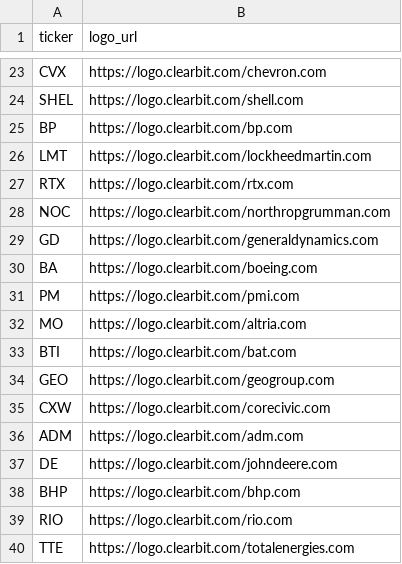
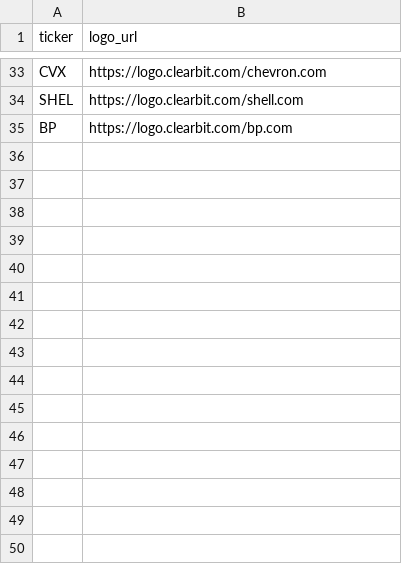
Before and after one commit to nitya-ar/blackrock-esg-etf-study, a CSV file: Data/Data for Dashboard/Analysis 1/logos.csv, drawn as a sheet; only a part is shown, gaps mark what is left out; the diff covers the shown part only.

Commit message:
Update logos.csv

```diff
--- a/Data/Data for Dashboard/Analysis 1/logos.csv
+++ b/Data/Data for Dashboard/Analysis 1/logos.csv
@@ -25,16 +35 @@ SHEL,https://logo.clearbit.com/shell.com
 BP,https://logo.clearbit.com/bp.com
-LMT,https://logo.clearbit.com/lockheedmartin.com
-RTX,https://logo.clearbit.com/rtx.com
-NOC,https://logo.clearbit.com/northropgrumman.com
-GD,https://logo.clearbit.com/generaldynamics.com
-BA,https://logo.clearbit.com/boeing.com
-PM,https://logo.clearbit.com/pmi.com
-MO,https://logo.clearbit.com/altria.com
-BTI,https://logo.clearbit.com/bat.com
-GEO,https://logo.clearbit.com/geogroup.com
-CXW,https://logo.clearbit.com/corecivic.com
-ADM,https://logo.clearbit.com/adm.com
-DE,https://logo.clearbit.com/johndeere.com
-BHP,https://logo.clearbit.com/bhp.com
-RIO,https://logo.clearbit.com/rio.com
-TTE,https://logo.clearbit.com/totalenergies.com
```
Also changed, not shown: 12 added rows, 2 removed rows and 6 moved rows elsewhere in this file.
